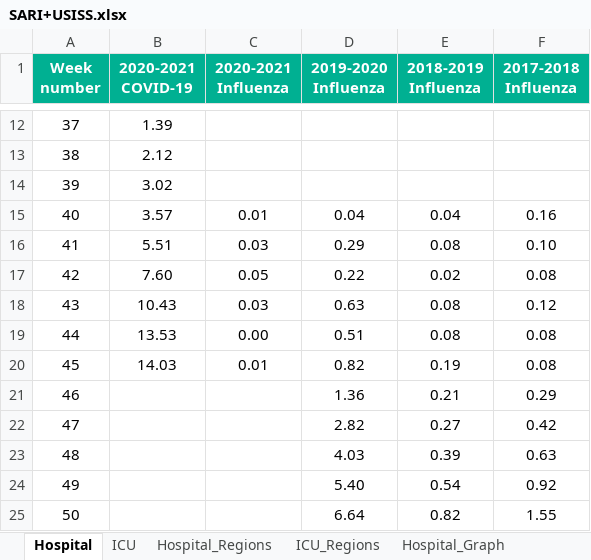
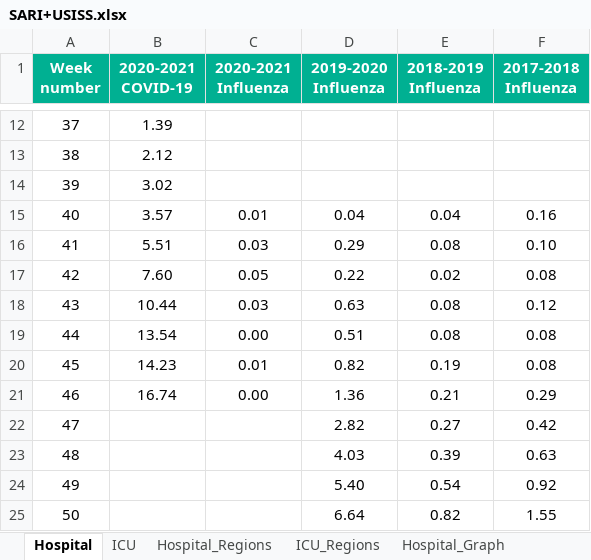
Before and after one commit to Logiqx/flu-stats, an Excel workbook: data/SARI+USISS.xlsx, sheet Hospital, drawn as a sheet; only a part is shown, gaps mark what is left out; values as stored, in another font and other column widths than the file's, no borders; the diff names each change by its address in the sheet, - before the commit and + after, or states it on an @@ line.

```diff
--- a/data/SARI+USISS.xlsx (sheet Hospital)
+++ b/data/SARI+USISS.xlsx (sheet Hospital)
-B18 (2020-2021 COVID-19): 10.43
+B18 (2020-2021 COVID-19): 10.44
-B19 (2020-2021 COVID-19): 13.53
+B19 (2020-2021 COVID-19): 13.54
-B20 (2020-2021 COVID-19): 14.03
+B20 (2020-2021 COVID-19): 14.23
-B21 (2020-2021 COVID-19): (empty)
+B21 (2020-2021 COVID-19): 16.74
-C21 (2020-2021 Influenza): (empty)
+C21 (2020-2021 Influenza): 0.00
```
Also changed, not shown: sheet Hospital_Regions, sheet ICU_Regions, sheet ICU, charts or pictures, 1 other file.
